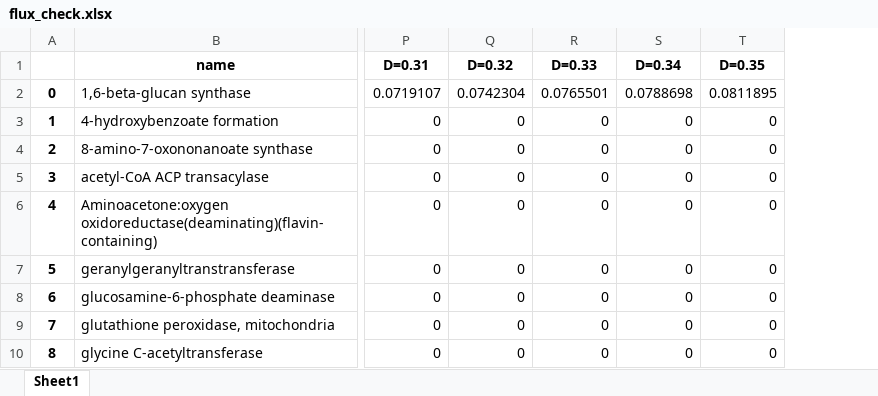
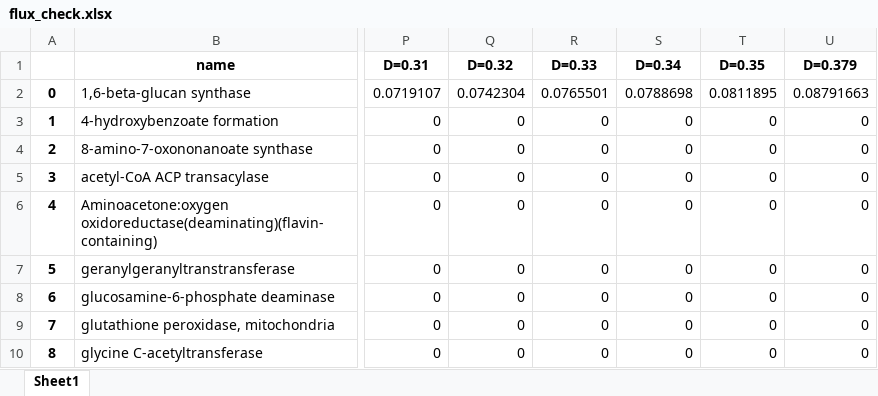
Before and after one commit to hongzhonglu/large_scale_yeast_proteomics_analysis, an Excel workbook: result/flux_check.xlsx, sheet Sheet1, drawn as a sheet; only a part is shown, gaps mark what is left out; values as stored, in another font and other column widths than the file's, no borders; the diff names each change by its address in the sheet, - before the commit and + after, or states it on an @@ line.

Commit message:
feat: add more data

```diff
--- a/result/flux_check.xlsx (sheet Sheet1)
+++ b/result/flux_check.xlsx (sheet Sheet1)
+column U (D=0.379), rows 2-10: 0.08791663 | 0 | 0 | 0 | 0 | 0 | 0 | 0 | 0
```
Also changed, not shown: result/data_combine_xia_dataset.xlsx, result/flux_check_xia_dataset.xlsx, 22 other files.
